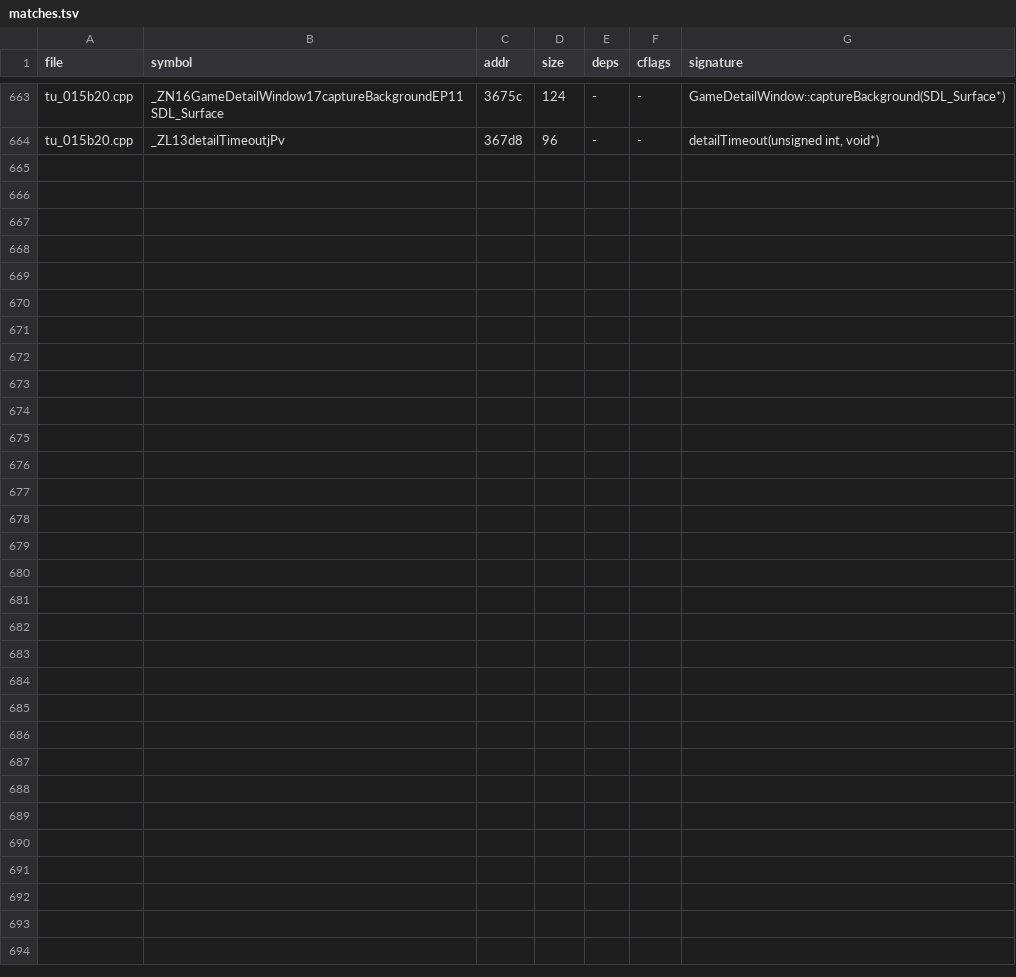
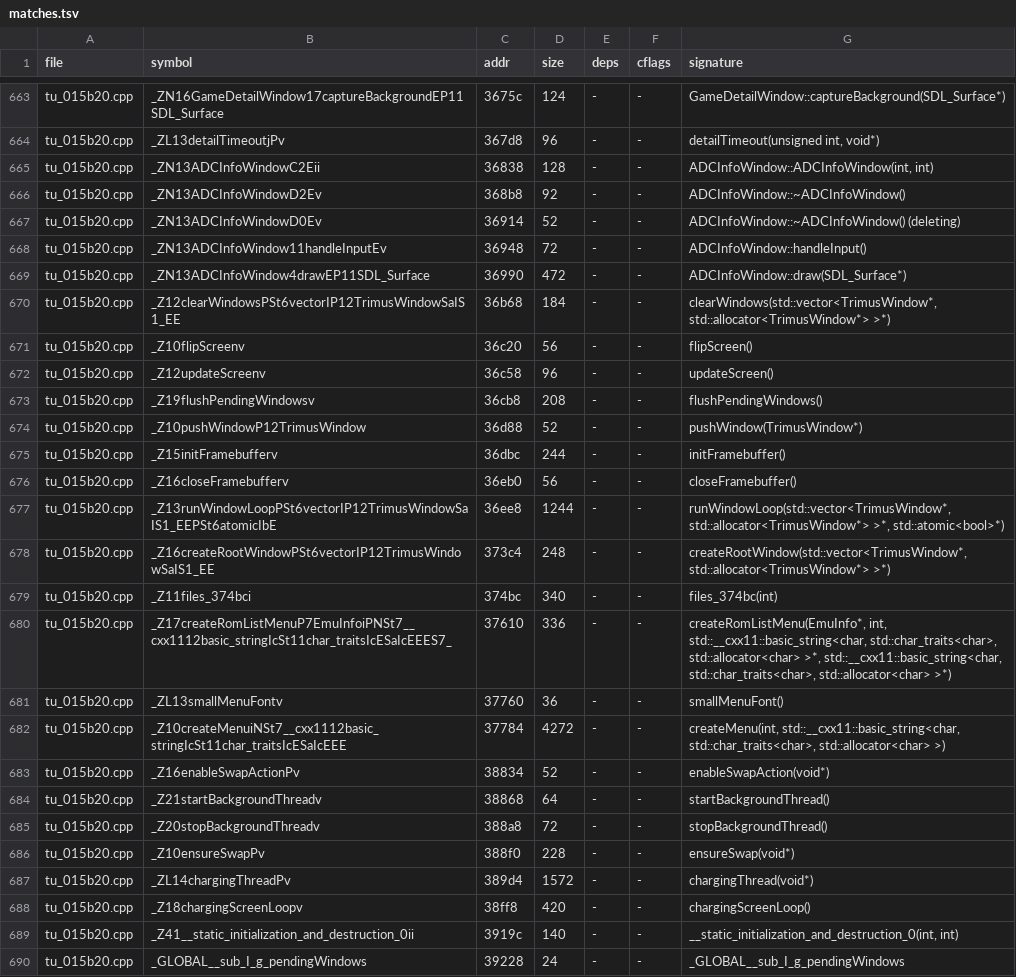
Before and after one commit to nukefrenzy/mainui-decomp, a TSV file: src/matches.tsv, drawn as a sheet; only a part is shown, gaps mark what is left out; the diff covers the shown part only.

Commit message:
Prove tu_015b20 p11 and complete the main UI body
Match all 26 ranges at 0x36838-0x39240, including ADC information,
window lifecycle, menu creation, charging and the static-init pair.
The complete body now matches 145,184 bytes across 359 symbols.

Preserve all twelve disabled constructor/append calls as literal NOPs,
with a scoped assembler macro and patch-count assertion. Resolve the
factory's item-pointer and by-value language-vector arguments, share
the hardware-test menu declaration, and distinguish the display helpers.

Validation: all 689 registered matches using unchanged run_matches.sh
across four manifest shards; all 21 proven units; the complete body;
separate literal, branch-table, call and NOP-patch checks. The full
0x49c3c unit walk still fails in its inline/template tail, which is the
next integration task.

```diff
--- a/src/matches.tsv
+++ b/src/matches.tsv
@@ -664 +664,27 @@ tu_015b20.cpp	_ZN16GameDetailWindow17captureBackgroundEP11SDL_Surface	3675c	124
 tu_015b20.cpp	_ZL13detailTimeoutjPv	367d8	96	-	-	detailTimeout(unsigned int, void*)
+tu_015b20.cpp	_ZN13ADCInfoWindowC2Eii	36838	128	-	-	ADCInfoWindow::ADCInfoWindow(int, int)
+tu_015b20.cpp	_ZN13ADCInfoWindowD2Ev	368b8	92	-	-	ADCInfoWindow::~ADCInfoWindow()
+tu_015b20.cpp	_ZN13ADCInfoWindowD0Ev	36914	52	-	-	ADCInfoWindow::~ADCInfoWindow() (deleting)
+tu_015b20.cpp	_ZN13ADCInfoWindow11handleInputEv	36948	72	-	-	ADCInfoWindow::handleInput()
+tu_015b20.cpp	_ZN13ADCInfoWindow4drawEP11SDL_Surface	36990	472	-	-	ADCInfoWindow::draw(SDL_Surface*)
+tu_015b20.cpp	_Z12clearWindowsPSt6vectorIP12TrimusWindowSaIS1_EE	36b68	184	-	-	clearWindows(std::vector<TrimusWindow*, std::allocator<TrimusWindow*> >*)
+tu_015b20.cpp	_Z10flipScreenv	36c20	56	-	-	flipScreen()
+tu_015b20.cpp	_Z12updateScreenv	36c58	96	-	-	updateScreen()
+tu_015b20.cpp	_Z19flushPendingWindowsv	36cb8	208	-	-	flushPendingWindows()
+tu_015b20.cpp	_Z10pushWindowP12TrimusWindow	36d88	52	-	-	pushWindow(TrimusWindow*)
+tu_015b20.cpp	_Z15initFramebufferv	36dbc	244	-	-	initFramebuffer()
+tu_015b20.cpp	_Z16closeFramebufferv	36eb0	56	-	-	closeFramebuffer()
+tu_015b20.cpp	_Z13runWindowLoopPSt6vectorIP12TrimusWindowSaIS1_EEPSt6atomicIbE	36ee8	1244	-	-	runWindowLoop(std::vector<TrimusWindow*, std::allocator<TrimusWindow*> >*, std::atomic<bool>*)
+tu_015b20.cpp	_Z16createRootWindowPSt6vectorIP12TrimusWindowSaIS1_EE	373c4	248	-	-	createRootWindow(std::vector<TrimusWindow*, std::allocator<TrimusWindow*> >*)
+tu_015b20.cpp	_Z11files_374bci	374bc	340	-	-	files_374bc(int)
+tu_015b20.cpp	_Z17createRomListMenuP7EmuInfoiPNSt7__cxx1112basic_stringIcSt11char_traitsIcESaIcEEES7_	37610	336	-	-	createRomListMenu(EmuInfo*, int, std::__cxx11::basic_string<char, std::char_traits<char>, std::allocator<char> >*, std::__cxx11::basic_string<char, std::char_traits<char>, std::allocator<char> >*)
+tu_015b20.cpp	_ZL13smallMenuFontv	37760	36	-	-	smallMenuFont()
+tu_015b20.cpp	_Z10createMenuiNSt7__cxx1112basic_stringIcSt11char_traitsIcESaIcEEE	37784	4272	-	-	createMenu(int, std::__cxx11::basic_string<char, std::char_traits<char>, std::allocator<char> >)
+tu_015b20.cpp	_Z16enableSwapActionPv	38834	52	-	-	enableSwapAction(void*)
+tu_015b20.cpp	_Z21startBackgroundThreadv	38868	64	-	-	startBackgroundThread()
+tu_015b20.cpp	_Z20stopBackgroundThreadv	388a8	72	-	-	stopBackgroundThread()
+tu_015b20.cpp	_Z10ensureSwapPv	388f0	228	-	-	ensureSwap(void*)
+tu_015b20.cpp	_ZL14chargingThreadPv	389d4	1572	-	-	chargingThread(void*)
+tu_015b20.cpp	_Z18chargingScreenLoopv	38ff8	420	-	-	chargingScreenLoop()
+tu_015b20.cpp	_Z41__static_initialization_and_destruction_0ii	3919c	140	-	-	__static_initialization_and_destruction_0(int, int)
+tu_015b20.cpp	_GLOBAL__sub_I_g_pendingWindows	39228	24	-	-	_GLOBAL__sub_I_g_pendingWindows
```
Also changed, not shown: 8 edited cells elsewhere in this file, ghidra/names.tsv, 12 other files.
